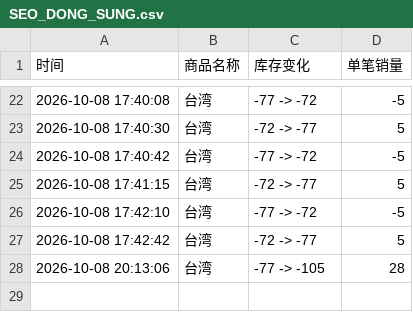
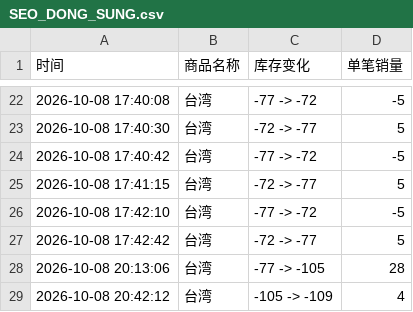
Before and after one commit to Juineii/nflying_km1008, a CSV file: SEO_DONG_SUNG.csv, drawn as a sheet; only a part is shown, gaps mark what is left out; the diff names each change by its address in the sheet, - before the commit and + after, or states it on an @@ line.

Commit message:
自动更新数据 2026-10-08 20:42:57

```diff
--- a/SEO_DONG_SUNG.csv
+++ b/SEO_DONG_SUNG.csv
+row 29: 2026-10-08 20:42:12 | 台湾 | -105 -> -109 | 4
```
